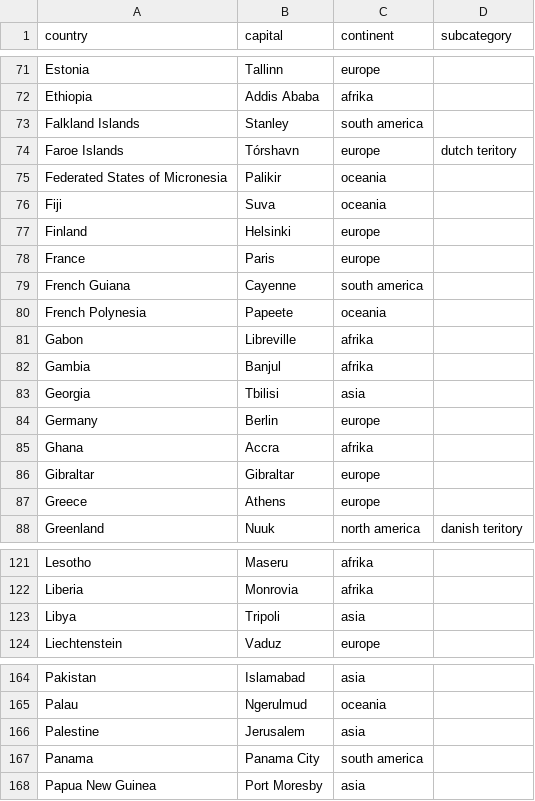
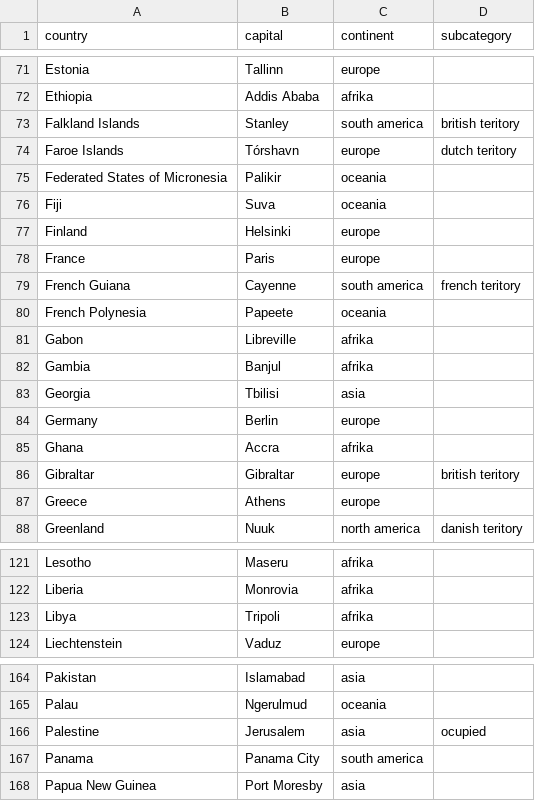
Before and after one commit to lukalajovic12/ll_games, a CSV file: assets/geo.csv, drawn as a sheet; only a part is shown, gaps mark what is left out; the diff covers the shown part only.

```diff
--- a/assets/geo.csv
+++ b/assets/geo.csv
@@ -72,3 +72,3 @@ Estonia,Tallinn,europe
 Ethiopia,Addis Ababa,afrika
-Falkland Islands,Stanley,south america
+Falkland Islands,Stanley,south america,british teritory
 Faroe Islands,Tórshavn,europe,dutch teritory
@@ -78,3 +78,3 @@ Finland,Helsinki,europe
 France,Paris,europe
-French Guiana,Cayenne,south america
+French Guiana,Cayenne,south america,french teritory
 French Polynesia,Papeete,oceania
@@ -85,3 +85,3 @@ Germany,Berlin,europe
 Ghana,Accra,afrika
-Gibraltar,Gibraltar,europe
+Gibraltar,Gibraltar,europe,british teritory
 Greece,Athens,europe
@@ -122,3 +122,3 @@ Lesotho,Maseru,afrika
 Liberia,Monrovia,afrika
-Libya,Tripoli,asia
+Libya,Tripoli,afrika
 Liechtenstein,Vaduz,europe
@@ -165,3 +165,3 @@ Pakistan,Islamabad,asia
 Palau,Ngerulmud,oceania
-Palestine,Jerusalem,asia
+Palestine,Jerusalem,asia,ocupied
 Panama,Panama City,south america
```
Also changed, not shown: 1 edited cell elsewhere in this file, 10 other files.
